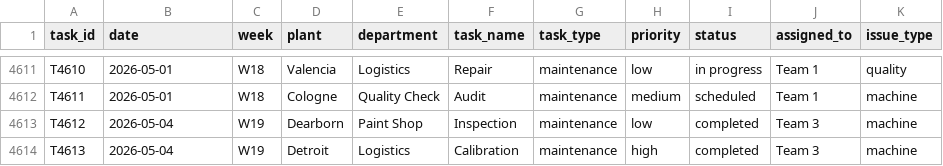
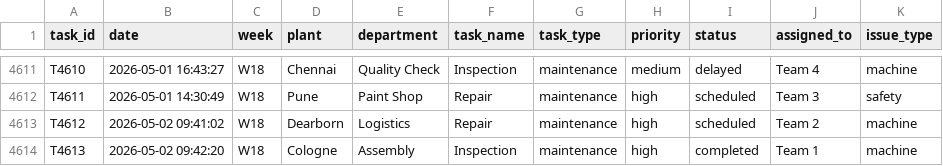
Before and after one commit to afzal-sorim/Ani-Voxaa, a CSV file: data/tasks_schedule.csv, drawn as a sheet; only a part is shown, gaps mark what is left out; the diff covers the shown part only; the diff names each change by its address in the sheet, - before the commit and + after, or states it on an @@ line.

Commit message:
dataset modification

```diff
--- a/data/tasks_schedule.csv
+++ b/data/tasks_schedule.csv
-B4611 (date): 2026-05-01
+B4611 (date): 2026-05-01 16:43:27
-D4611 (plant): Valencia
+D4611 (plant): Chennai
-E4611 (department): Logistics
+E4611 (department): Quality Check
-F4611 (task_name): Repair
+F4611 (task_name): Inspection
-H4611 (priority): low
+H4611 (priority): medium
-I4611 (status): in progress
+I4611 (status): delayed
-J4611 (assigned_to): Team 1
+J4611 (assigned_to): Team 4
-K4611 (issue_type): quality
+K4611 (issue_type): machine
-B4612 (date): 2026-05-01
+B4612 (date): 2026-05-01 14:30:49
-D4612 (plant): Cologne
+D4612 (plant): Pune
-E4612 (department): Quality Check
+E4612 (department): Paint Shop
-F4612 (task_name): Audit
+F4612 (task_name): Repair
-H4612 (priority): medium
+H4612 (priority): high
-J4612 (assigned_to): Team 1
+J4612 (assigned_to): Team 3
-K4612 (issue_type): machine
+K4612 (issue_type): safety
-B4613 (date): 2026-05-04
+B4613 (date): 2026-05-02 09:41:02
-C4613:C4614 (week): W19
+C4613:C4614 (week): W18
-E4613 (department): Paint Shop
+E4613 (department): Logistics
-F4613 (task_name): Inspection
+F4613 (task_name): Repair
-H4613 (priority): low
+H4613 (priority): high
-I4613 (status): completed
+I4613 (status): scheduled
-J4613 (assigned_to): Team 3
+J4613 (assigned_to): Team 2
-B4614 (date): 2026-05-04
+B4614 (date): 2026-05-02 09:42:20
-D4614 (plant): Detroit
+D4614 (plant): Cologne
-E4614 (department): Logistics
+E4614 (department): Assembly
-F4614 (task_name): Calibration
+F4614 (task_name): Inspection
-J4614 (assigned_to): Team 3
+J4614 (assigned_to): Team 1
```
Also changed, not shown: 8 added rows and 66 edited cells elsewhere in this file, 4 other files.
